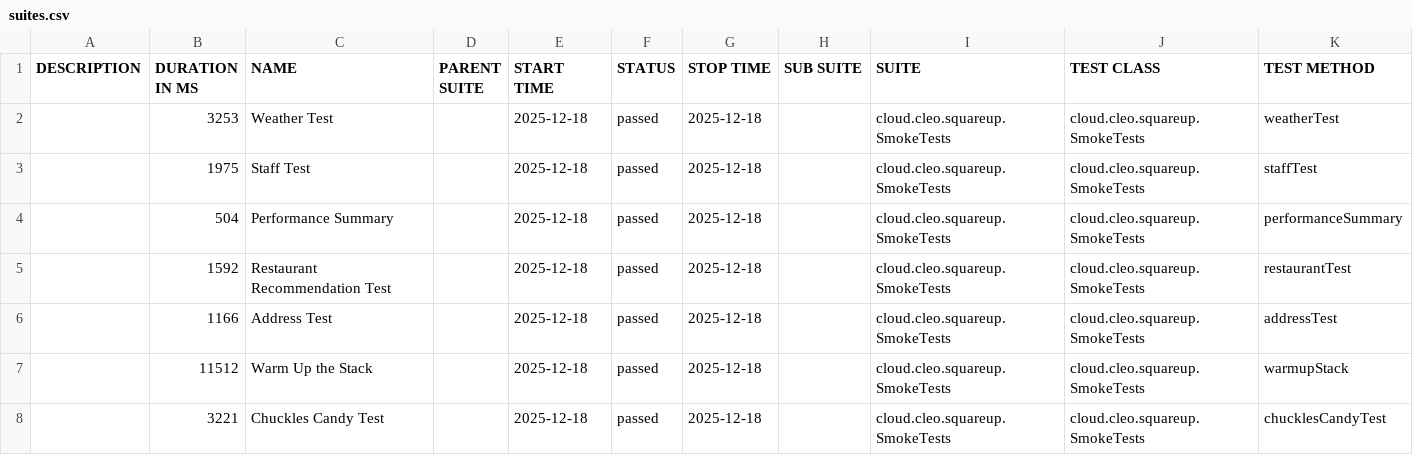
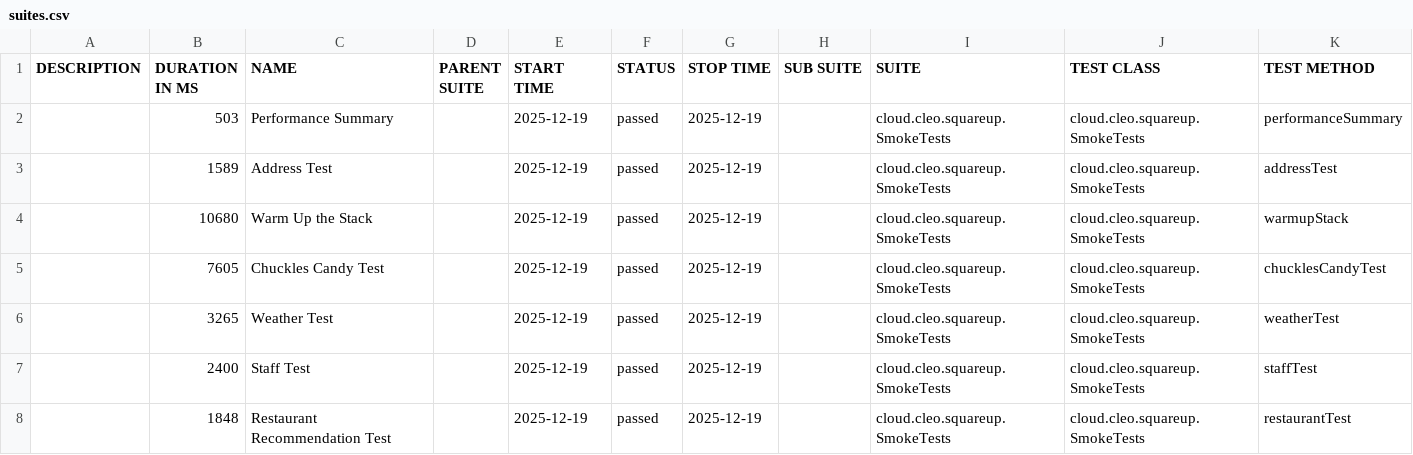
Before and after one commit to docwho2/java-squareup-spring-ai-ivr, a CSV file: us.amazon.nova-2-lite-v1_0/SmokeTests/data/suites.csv, drawn as a sheet.

```diff
--- a/us.amazon.nova-2-lite-v1_0/SmokeTests/data/suites.csv
+++ b/us.amazon.nova-2-lite-v1_0/SmokeTests/data/suites.csv
@@ -1,8 +1,8 @@
 "DESCRIPTION","DURATION IN MS","NAME","PARENT SUITE","START TIME","STATUS","STOP TIME","SUB SUITE","SUITE","TEST CLASS","TEST METHOD"
-"","3253","Weather Test","","2025-12-18","passed","2025-12-18","","cloud.cleo.squareup.SmokeTests","cloud.cleo.squareup.SmokeTests","weatherTest"
-"","1975","Staff Test","","2025-12-18","passed","2025-12-18","","cloud.cleo.squareup.SmokeTests","cloud.cleo.squareup.SmokeTests","staffTest"
-"","504","Performance Summary","","2025-12-18","passed","2025-12-18","","cloud.cleo.squareup.SmokeTests","cloud.cleo.squareup.SmokeTests","performanceSummary"
-"","1592","Restaurant Recommendation Test","","2025-12-18","passed","2025-12-18","","cloud.cleo.squareup.SmokeTests","cloud.cleo.squareup.SmokeTests","restaurantTest"
-"","1166","Address Test","","2025-12-18","passed","2025-12-18","","cloud.cleo.squareup.SmokeTests","cloud.cleo.squareup.SmokeTests","addressTest"
-"","11512","Warm Up the Stack","","2025-12-18","passed","2025-12-18","","cloud.cleo.squareup.SmokeTests","cloud.cleo.squareup.SmokeTests","warmupStack"
-"","3221","Chuckles Candy Test","","2025-12-18","passed","2025-12-18","","cloud.cleo.squareup.SmokeTests","cloud.cleo.squareup.SmokeTests","chucklesCandyTest"
+"","503","Performance Summary","","2025-12-19","passed","2025-12-19","","cloud.cleo.squareup.SmokeTests","cloud.cleo.squareup.SmokeTests","performanceSummary"
+"","1589","Address Test","","2025-12-19","passed","2025-12-19","","cloud.cleo.squareup.SmokeTests","cloud.cleo.squareup.SmokeTests","addressTest"
+"","10680","Warm Up the Stack","","2025-12-19","passed","2025-12-19","","cloud.cleo.squareup.SmokeTests","cloud.cleo.squareup.SmokeTests","warmupStack"
+"","7605","Chuckles Candy Test","","2025-12-19","passed","2025-12-19","","cloud.cleo.squareup.SmokeTests","cloud.cleo.squareup.SmokeTests","chucklesCandyTest"
+"","3265","Weather Test","","2025-12-19","passed","2025-12-19","","cloud.cleo.squareup.SmokeTests","cloud.cleo.squareup.SmokeTests","weatherTest"
+"","2400","Staff Test","","2025-12-19","passed","2025-12-19","","cloud.cleo.squareup.SmokeTests","cloud.cleo.squareup.SmokeTests","staffTest"
+"","1848","Restaurant Recommendation Test","","2025-12-19","passed","2025-12-19","","cloud.cleo.squareup.SmokeTests","cloud.cleo.squareup.SmokeTests","restaurantTest"
```
Also changed, not shown: us.amazon.nova-2-lite-v1_0/SmokeTests/data/behaviors.csv, 58 other files.
